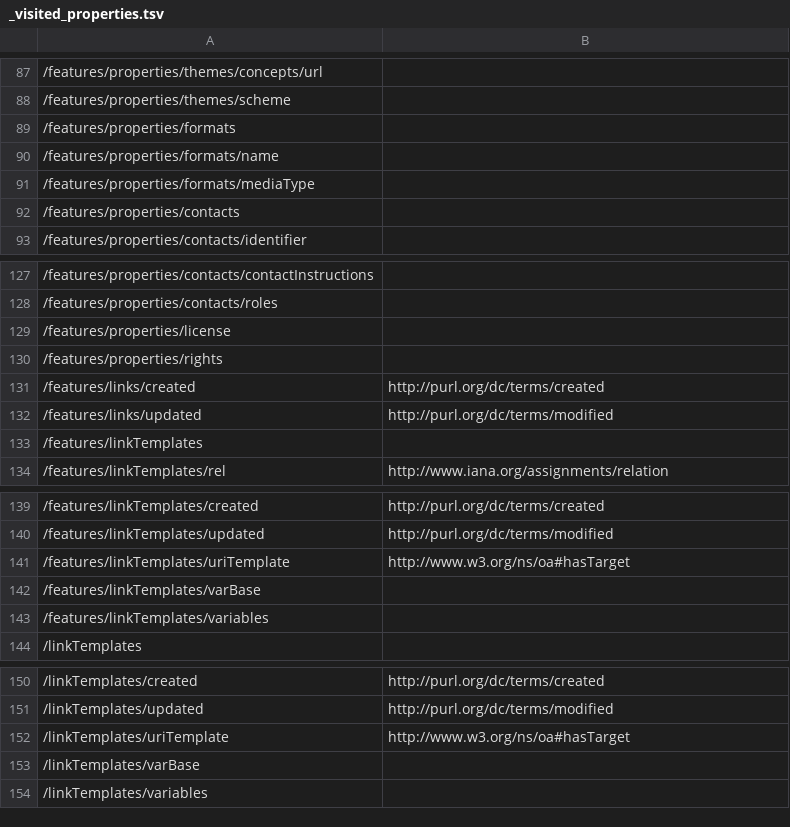
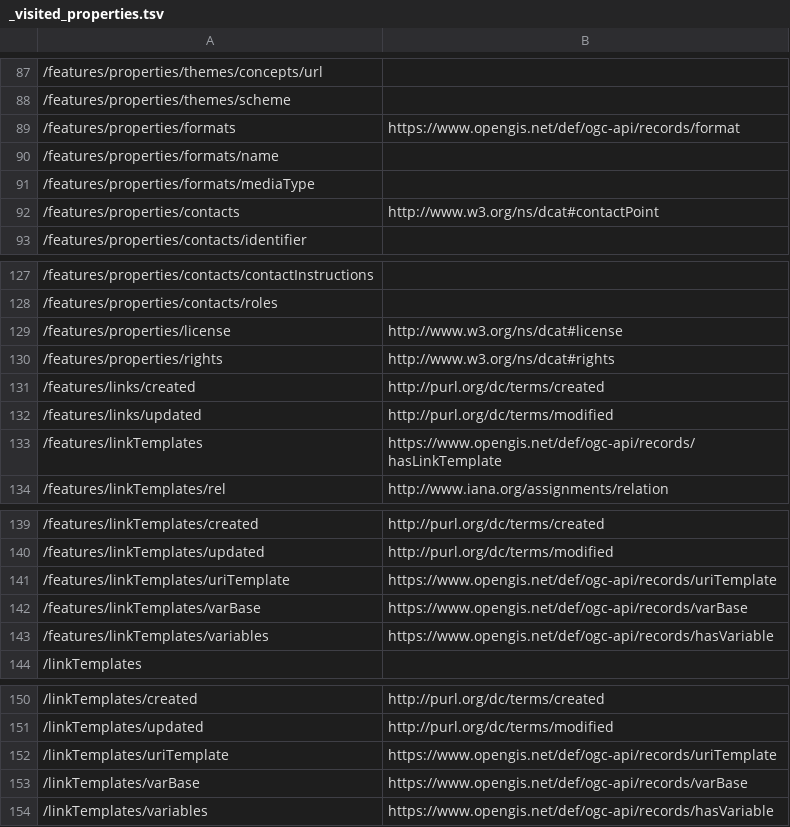
Before and after one commit to ogcincubator/bblocks-ogcapi-records, a TSV file: build/annotated/api/records/v1/schemas/recordsGeoJSON/_visited_properties.tsv, drawn as a sheet; only a part is shown, gaps mark what is left out; the diff covers the shown part only; the diff names each change by its address in the sheet, - before the commit and + after, or states it on an @@ line.

```diff
--- a/build/annotated/api/records/v1/schemas/recordsGeoJSON/_visited_properties.tsv
+++ b/build/annotated/api/records/v1/schemas/recordsGeoJSON/_visited_properties.tsv
-B89: (empty)
+B89: https://www.opengis.net/def/ogc-api/records/format
-B92: (empty)
+B92: http://www.w3.org/ns/dcat#contactPoint
-B129: (empty)
+B129: http://www.w3.org/ns/dcat#license
-B130: (empty)
+B130: http://www.w3.org/ns/dcat#rights
-B133: (empty)
+B133: https://www.opengis.net/def/ogc-api/records/hasLinkTemplate
-B141: http://www.w3.org/ns/oa#hasTarget
+B141: https://www.opengis.net/def/ogc-api/records/uriTemplate
-B142: (empty)
+B142: https://www.opengis.net/def/ogc-api/records/varBase
-B143: (empty)
+B143: https://www.opengis.net/def/ogc-api/records/hasVariable
-B152: http://www.w3.org/ns/oa#hasTarget
+B152: https://www.opengis.net/def/ogc-api/records/uriTemplate
-B153: (empty)
+B153: https://www.opengis.net/def/ogc-api/records/varBase
-B154: (empty)
+B154: https://www.opengis.net/def/ogc-api/records/hasVariable
```
Also changed, not shown: 14 edited cells elsewhere in this file, build/annotated/api/records/v1/schemas/catalog/_visited_properties.tsv, build/annotated/api/records/v1/schemas/catalogs/_visited_properties.tsv, 52 other files.
